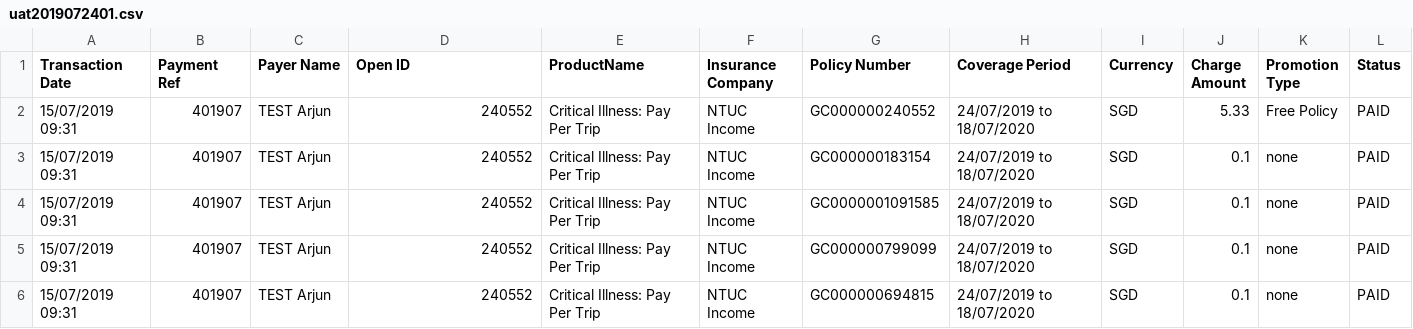
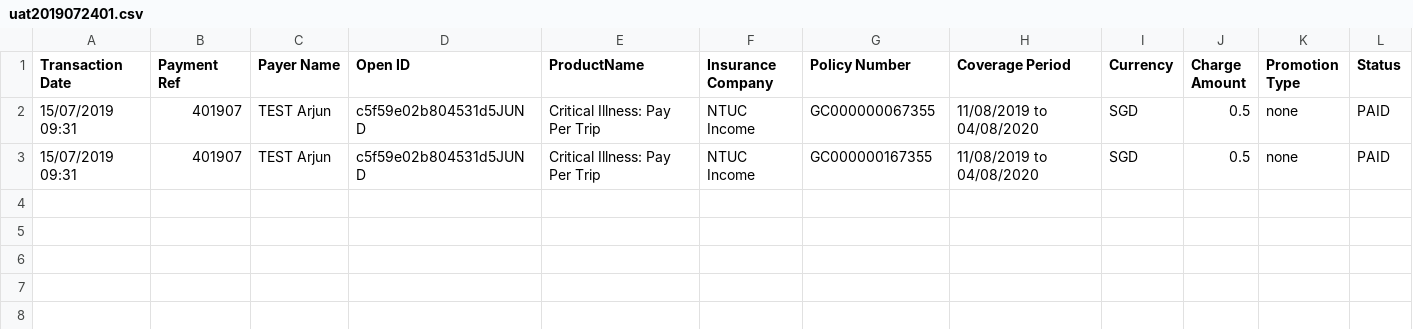
Before and after one commit to dorise1/test, a CSV file: uat2019072401.csv, drawn as a sheet.

Commit message:
Update uat2019072401.csv

```diff
--- a/uat2019072401.csv
+++ b/uat2019072401.csv
@@ -1,6 +1,3 @@
 Transaction Date,Payment Ref,Payer Name,Open ID,ProductName,Insurance Company,Policy Number,Coverage Period,Currency,Charge Amount,Promotion Type,Status
-15/07/2019 09:31,401907,TEST Arjun,240552,Critical Illness: Pay Per Trip,NTUC Income,GC000000240552,24/07/2019 to 18/07/2020,SGD,5.33,Free Policy,PAID
-15/07/2019 09:31,401907,TEST Arjun,240552,Critical Illness: Pay Per Trip,NTUC Income,GC000000183154,24/07/2019 to 18/07/2020,SGD,0.1,none,PAID
-15/07/2019 09:31,401907,TEST Arjun,240552,Critical Illness: Pay Per Trip,NTUC Income,GC0000001091585,24/07/2019 to 18/07/2020,SGD,0.1,none,PAID
-15/07/2019 09:31,401907,TEST Arjun,240552,Critical Illness: Pay Per Trip,NTUC Income,GC000000799099,24/07/2019 to 18/07/2020,SGD,0.1,none,PAID
-15/07/2019 09:31,401907,TEST Arjun,240552,Critical Illness: Pay Per Trip,NTUC Income,GC000000694815,24/07/2019 to 18/07/2020,SGD,0.1,none,PAID
+15/07/2019 09:31,401907,TEST Arjun,c5f59e02b804531d5JUND,Critical Illness: Pay Per Trip,NTUC Income,GC000000067355,11/08/2019 to 04/08/2020,SGD,0.5,none,PAID
+15/07/2019 09:31,401907,TEST Arjun,c5f59e02b804531d5JUND,Critical Illness: Pay Per Trip,NTUC Income,GC000000167355,11/08/2019 to 04/08/2020,SGD,0.5,none,PAID
```
